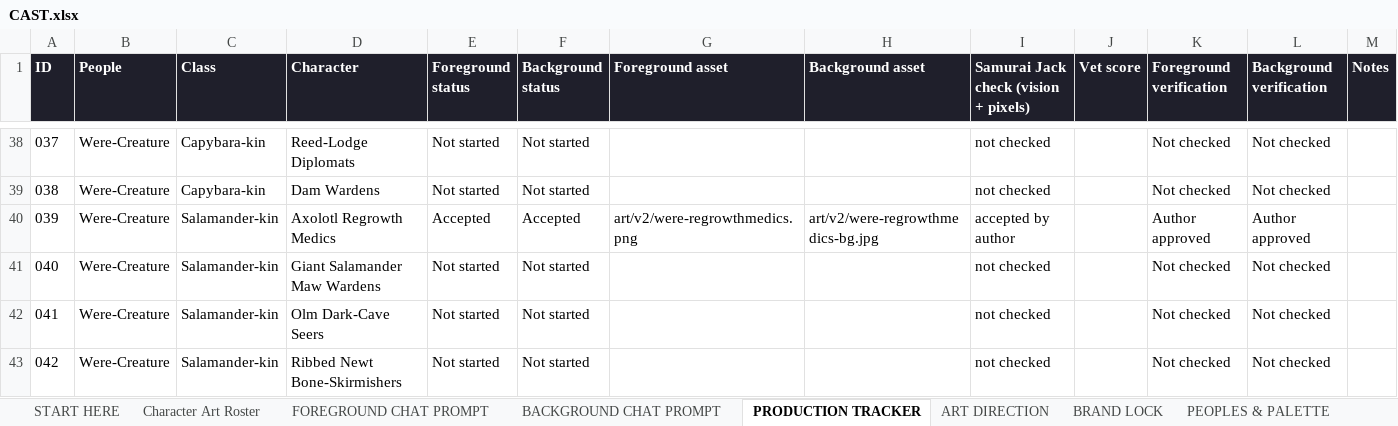
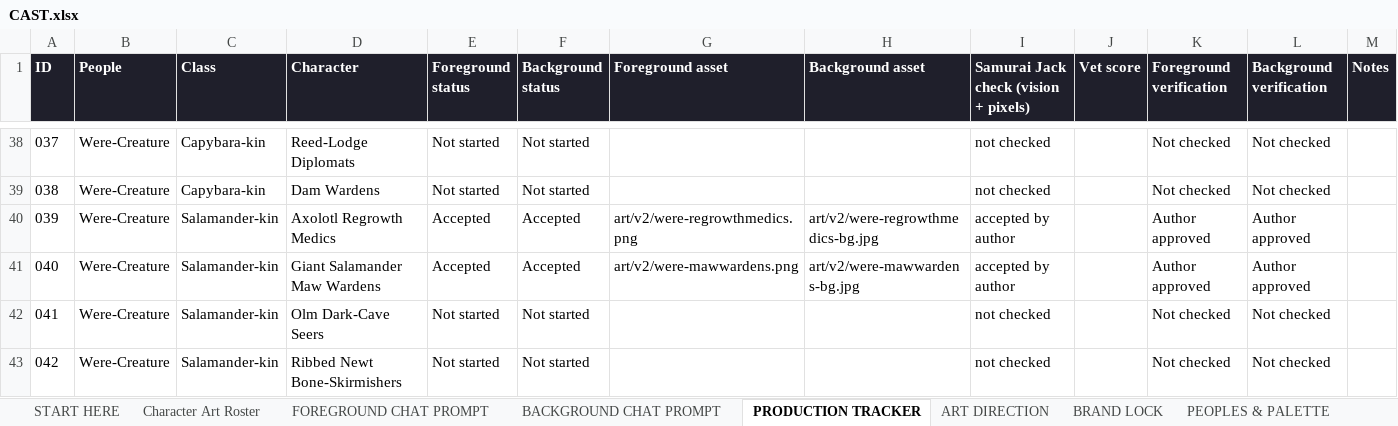
Before and after one commit to JHGruver/NewerDarkAges, an Excel workbook: CAST.xlsx, sheet PRODUCTION TRACKER, drawn as a sheet; only a part is shown, gaps mark what is left out; values as stored, in another font and other column widths than the file's, no borders; conditional formats not drawn; the diff names each change by its address in the sheet, - before the commit and + after, or states it on an @@ line.

```diff
--- a/CAST.xlsx (sheet PRODUCTION TRACKER)
+++ b/CAST.xlsx (sheet PRODUCTION TRACKER)
-E41 (Foreground status): Not started
+E41 (Foreground status): Accepted
-F41 (Background status): Not started
+F41 (Background status): Accepted
-G41 (Foreground asset): (empty)
+G41 (Foreground asset): art/v2/were-mawwardens.png
-H41 (Background asset): (empty)
+H41 (Background asset): art/v2/were-mawwardens-bg.jpg
-I41: not checked
+I41: accepted by author
-K41 (Foreground verification): Not checked
+K41 (Foreground verification): Author approved
-L41 (Background verification): Not checked
+L41 (Background verification): Author approved
```
Also changed, not shown: sheet Character Art Roster, sheet VALIDATION, sheet START HERE, 9 other files.
